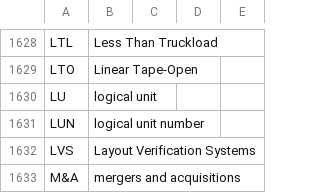
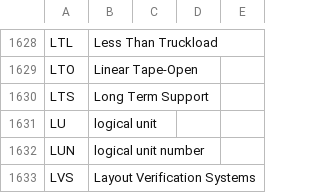
Before and after one commit to fleschutz/talk2windows, a CSV file: data/abbr/Computing.csv, drawn as a sheet; only a part is shown, gaps mark what is left out; the shorter side is filled out with more unchanged rows.

Commit message:
Update Computing.csv

```diff
--- a/data/abbr/Computing.csv
+++ b/data/abbr/Computing.csv
@@ -1629,2 +1629,3 @@ LTL,Less Than Truckload
 LTO,Linear Tape-Open
+LTS,Long Term Support
 LU,logical unit
```
